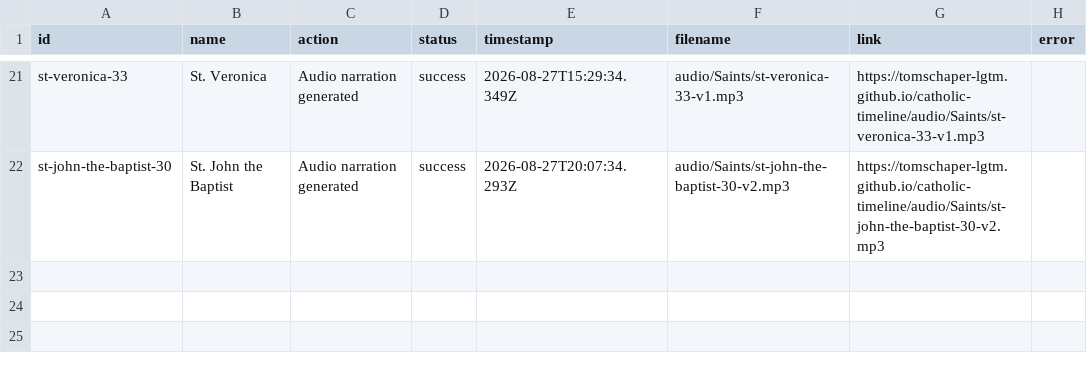
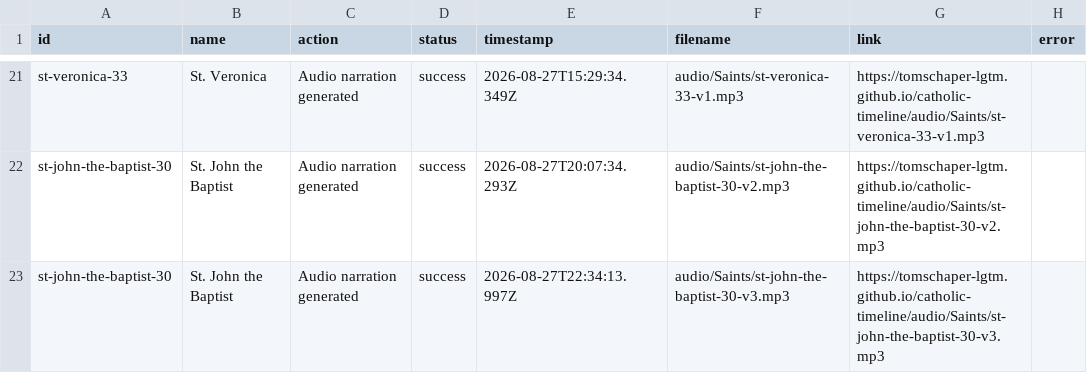
Before and after one commit to tomschaper-lgtm/catholic-timeline, a CSV file: audio-log.csv, drawn as a sheet; only a part is shown, gaps mark what is left out.

```diff
--- a/audio-log.csv
+++ b/audio-log.csv
@@ -22 +22,2 @@ st-veronica-33,St. Veronica,Audio narration generated,success,2026-08-27T15:29:3
 st-john-the-baptist-30,St. John the Baptist,Audio narration generated,success,2026-08-27T20:07:34.293Z,audio/Saints/st-john-the-baptist-30-v2.mp3,https://tomschaper-lgtm.github.io/catholic-timeline/audio/Saints/st-john-the-baptist-30-v2.mp3,
+st-john-the-baptist-30,St. John the Baptist,Audio narration generated,success,2026-08-27T22:34:13.997Z,audio/Saints/st-john-the-baptist-30-v3.mp3,https://tomschaper-lgtm.github.io/catholic-timeline/audio/Saints/st-john-the-baptist-30-v3.mp3,
```
Also changed, not shown: 3 other files.
